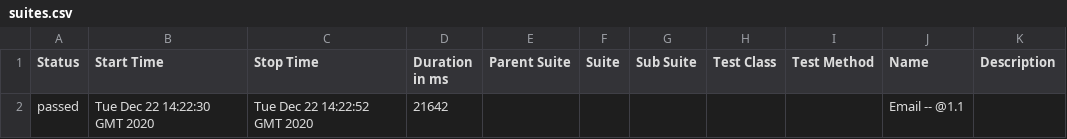
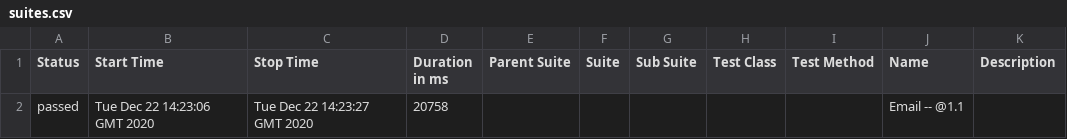
Before and after one commit to one-focus/fitness-automation, a CSV file: 103/data/suites.csv, drawn as a sheet.

```diff
--- a/103/data/suites.csv
+++ b/103/data/suites.csv
@@ -1,2 +1,2 @@
 "Status","Start Time","Stop Time","Duration in ms","Parent Suite","Suite","Sub Suite","Test Class","Test Method","Name","Description"
-"passed","Tue Dec 22 14:22:30 GMT 2020","Tue Dec 22 14:22:52 GMT 2020","21642","","","","","","Email -- @1.1 ",""
+"passed","Tue Dec 22 14:23:06 GMT 2020","Tue Dec 22 14:23:27 GMT 2020","20758","","","","","","Email -- @1.1 ",""
```
Also changed, not shown: 16 other files.
